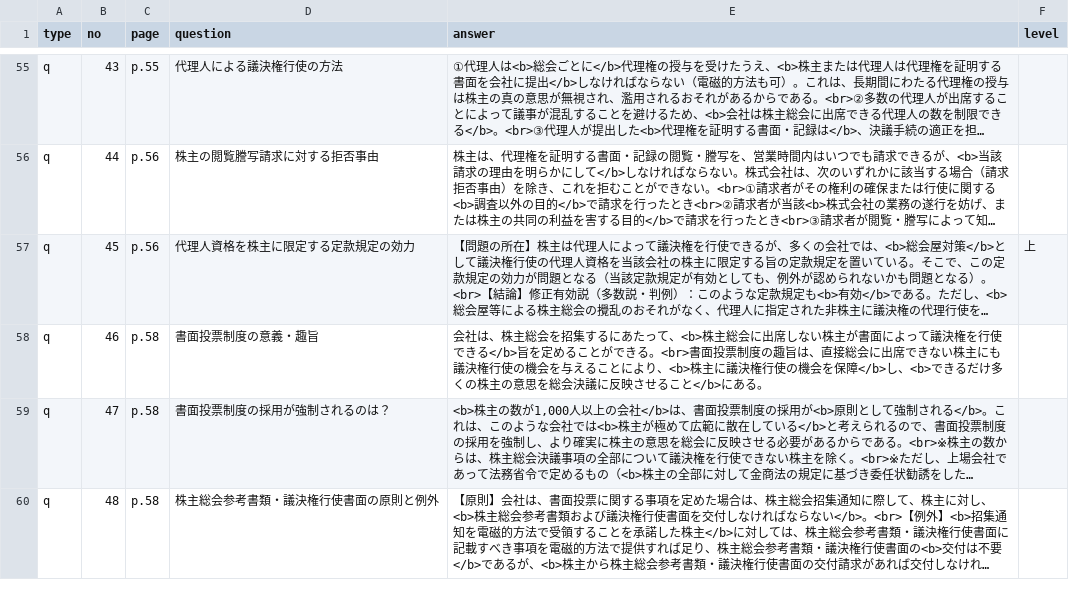
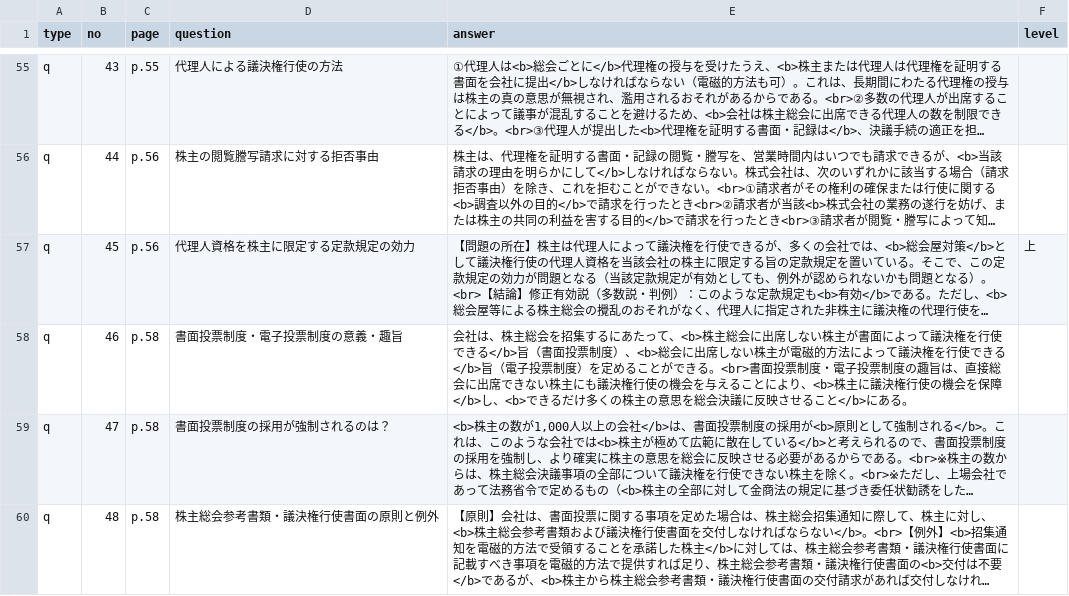
Before and after one commit to hokuto-create/kigyoho, a CSV file: questions.csv, drawn as a sheet; only a part is shown, gaps mark what is left out; long unchanged cells end in …; the diff names each change by its address in the sheet, - before the commit and + after, or states it on an @@ line.

```diff
--- a/questions.csv
+++ b/questions.csv
-D58 (question): 書面投票制度の意義・趣旨
+D58 (question): 書面投票制度・電子投票制度の意義・趣旨
-E58 (answer): …きる</b>旨を定めることができる。<br>書面投票制度…
+E58 (answer): …きる</b>旨（書面投票制度）、<b>総会に出席しない株主が電磁的方法によって議決権を行使できる</b>旨（電子投票制度）を定めることができる。<br>書面投票制度・電子投票制度…
```
Also changed, not shown: 3 other files.
